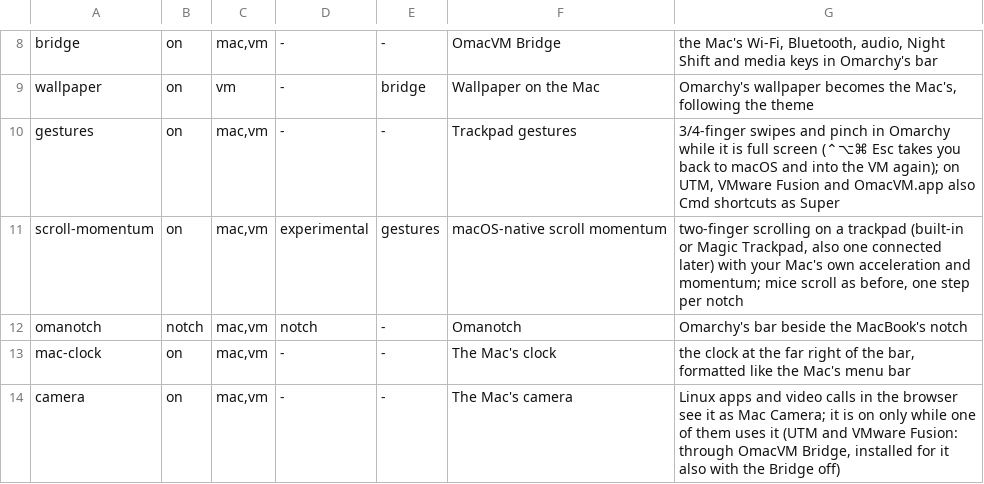
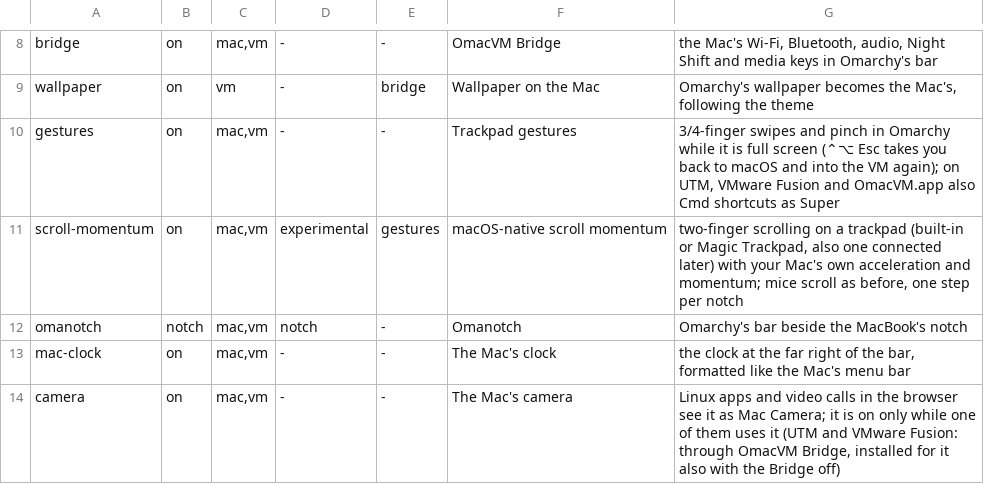
Before and after one commit to brianmerchant/omacvm, a TSV file: src/features.tsv, drawn as a sheet; only a part is shown, gaps mark what is left out.

```diff
--- a/src/features.tsv
+++ b/src/features.tsv
@@ -9,3 +9,3 @@ bridge	on	mac,vm	-	-	OmacVM Bridge	the Mac's Wi-Fi, Bluetooth, audio, Night Shif
 wallpaper	on	vm	-	bridge	Wallpaper on the Mac	Omarchy's wallpaper becomes the Mac's, following the theme
-gestures	on	mac,vm	-	-	Trackpad gestures	3/4-finger swipes and pinch in Omarchy while it is full screen (⌃⌥⌘ Esc takes you back to macOS and into the VM again); on UTM, VMware Fusion and OmacVM.app also Cmd shortcuts as Super
+gestures	on	mac,vm	-	-	Trackpad gestures	3/4-finger swipes and pinch in Omarchy while it is full screen (⌃⌥ Esc takes you back to macOS and into the VM again); on UTM, VMware Fusion and OmacVM.app also Cmd shortcuts as Super
 scroll-momentum	on	mac,vm	experimental	gestures	macOS-native scroll momentum	two-finger scrolling on a trackpad (built-in or Magic Trackpad, also one connected later) with your Mac's own acceleration and momentum; mice scroll as before, one step per notch
```
Also changed, not shown: 14 other files.
